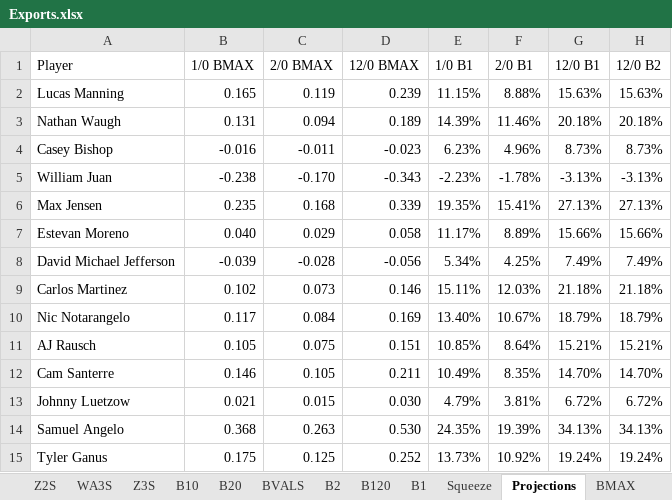
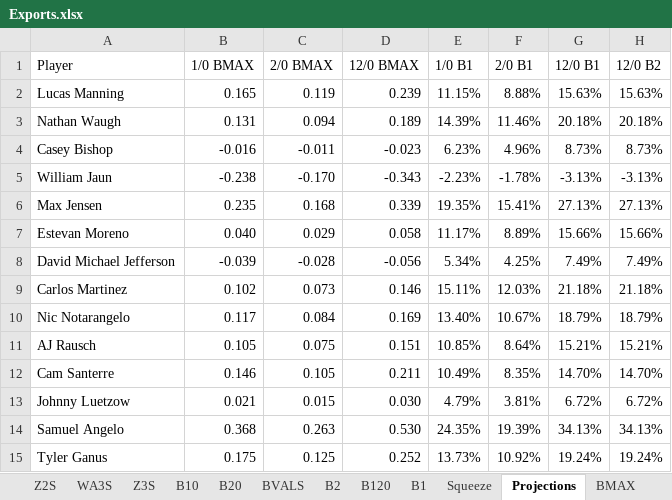
Before and after one commit to fcastaDataNerd/NECBL2024, an Excel workbook: Exports.xlsx, sheet Projections, drawn as a sheet; only a part is shown; values as stored, in another font and other column widths than the file's, no borders; the diff names each change by its address in the sheet, - before the commit and + after, or states it on an @@ line.

```diff
--- a/Exports.xlsx (sheet Projections)
+++ b/Exports.xlsx (sheet Projections)
-A5 (Player): William Juan
+A5 (Player): William Jaun
```
Also changed, not shown: sheet Z1S, sheet Z2S, sheet Z3S, sheet xSteal, sheet B10, sheet B20, 1 more sheet.
